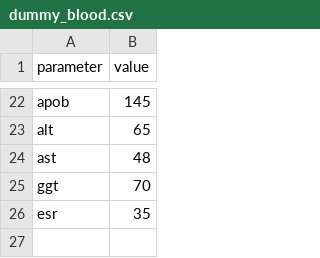
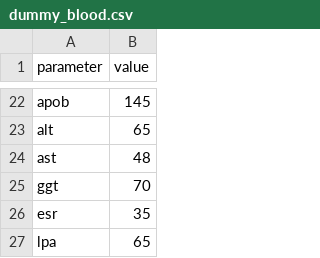
Before and after one commit to js-flahybase/decision-tree, a CSV file: dummy_blood.csv, drawn as a sheet; only a part is shown, gaps mark what is left out; the diff names each change by its address in the sheet, - before the commit and + after, or states it on an @@ line.

```diff
--- a/dummy_blood.csv
+++ b/dummy_blood.csv
+row 27: lpa | 65
```
Also changed, not shown: decision_tree_results.csv, 2 other files.
